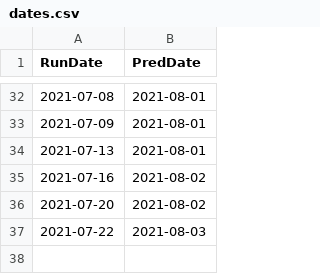
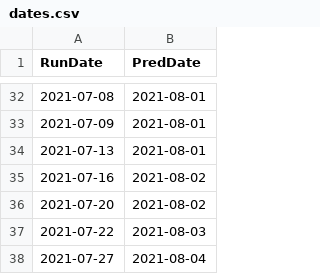
Before and after one commit to bzamorano/covid, a CSV file: dates.csv, drawn as a sheet; only a part is shown, gaps mark what is left out; the diff names each change by its address in the sheet, - before the commit and + after, or states it on an @@ line.

Commit message:
Latest data and report

```diff
--- a/dates.csv
+++ b/dates.csv
+row 38: 2021-07-27 | 2021-08-04
```
Also changed, not shown: 2 other files.
